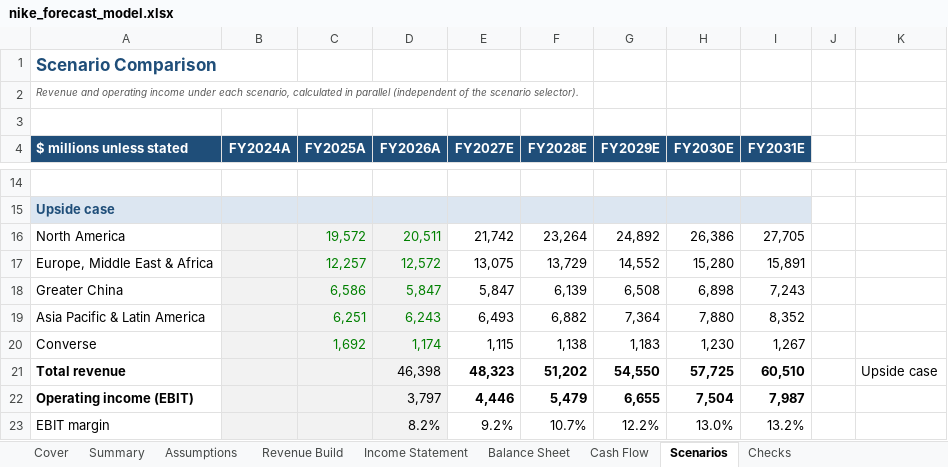
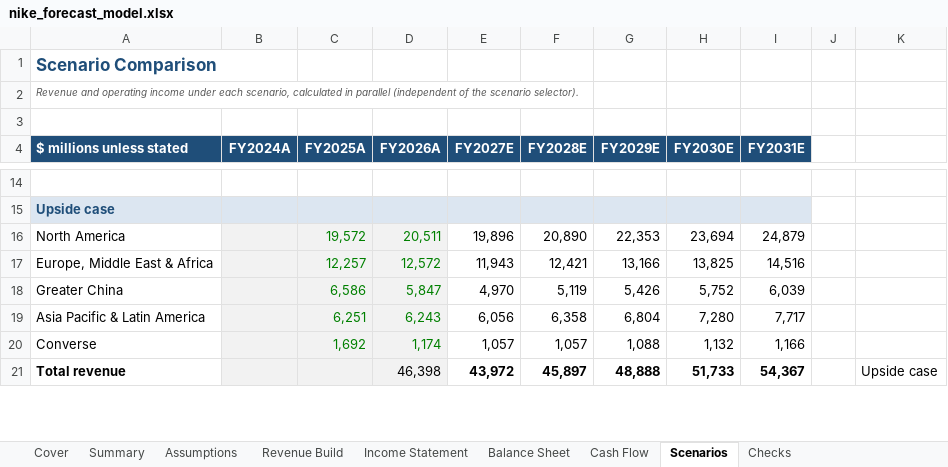
Before and after one commit to MuhammedAnshajK/three-statement-model, an Excel workbook: nike_forecast_model.xlsx, sheet Scenarios, drawn as a sheet; only a part is shown, gaps mark what is left out; values as stored, in another font and other column widths than the file's, no borders; charts and pictures not drawn; removed rows and columns are numbered as before the commit, all else as after; the diff covers the shown part only; the diff names each change by its address in the sheet, - before the commit and + after, or states it on an @@ line.

```diff
--- a/nike_forecast_model.xlsx (sheet Scenarios)
+++ b/nike_forecast_model.xlsx (sheet Scenarios)
-E16 (FY2027E): 21,742
+E16 (FY2027E): 19,896
-F16 (FY2028E): 23,264
+F16 (FY2028E): 20,890
-G16 (FY2029E): 24,892
+G16 (FY2029E): 22,353
-H16 (FY2030E): 26,386
+H16 (FY2030E): 23,694
-I16 (FY2031E): 27,705
+I16 (FY2031E): 24,879
-E17 (FY2027E): 13,075
+E17 (FY2027E): 11,943
-F17 (FY2028E): 13,729
+F17 (FY2028E): 12,421
-G17 (FY2029E): 14,552
+G17 (FY2029E): 13,166
-H17 (FY2030E): 15,280
+H17 (FY2030E): 13,825
-I17 (FY2031E): 15,891
+I17 (FY2031E): 14,516
-E18 (FY2027E): 5,847
+E18 (FY2027E): 4,970
-F18 (FY2028E): 6,139
+F18 (FY2028E): 5,119
-G18 (FY2029E): 6,508
+G18 (FY2029E): 5,426
-H18 (FY2030E): 6,898
+H18 (FY2030E): 5,752
-I18 (FY2031E): 7,243
+I18 (FY2031E): 6,039
-E19 (FY2027E): 6,493
+E19 (FY2027E): 6,056
-F19 (FY2028E): 6,882
+F19 (FY2028E): 6,358
-G19 (FY2029E): 7,364
+G19 (FY2029E): 6,804
-H19 (FY2030E): 7,880
+H19 (FY2030E): 7,280
-I19 (FY2031E): 8,352
+I19 (FY2031E): 7,717
-E20 (FY2027E): 1,115
+E20 (FY2027E): 1,057
-F20 (FY2028E): 1,138
+F20 (FY2028E): 1,057
-G20 (FY2029E): 1,183
+G20 (FY2029E): 1,088
-H20 (FY2030E): 1,230
+H20 (FY2030E): 1,132
-I20 (FY2031E): 1,267
+I20 (FY2031E): 1,166
-E21 (FY2027E): 48,323
+E21 (FY2027E): 43,972
-F21 (FY2028E): 51,202
+F21 (FY2028E): 45,897
-G21 (FY2029E): 54,550
+G21 (FY2029E): 48,888
-H21 (FY2030E): 57,725
+H21 (FY2030E): 51,733
-I21 (FY2031E): 60,510
+I21 (FY2031E): 54,367
-row 22: Operating income (EBIT) |  |  | 3,797 | 4,446 | 5,479 | 6,655 | 7,504 | 7,987
-row 23: EBIT margin |  |  | 8.2% | 9.2% | 10.7% | 12.2% | 13.0% | 13.2%
```
Also changed, not shown: 9 added rows, 7 removed rows and 60 edited cells elsewhere in this sheet, sheet Assumptions, sheet Cash Flow, sheet Income Statement, sheet Revenue Build, sheet Balance Sheet, sheet Summary, 1 more sheet, charts or pictures, 9 other files.
